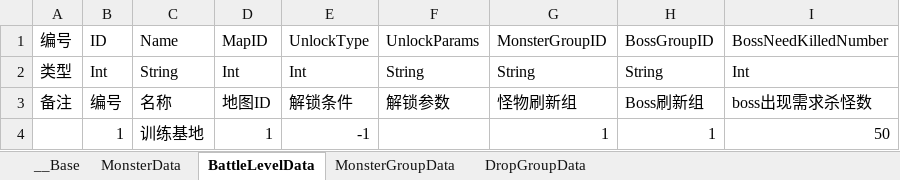
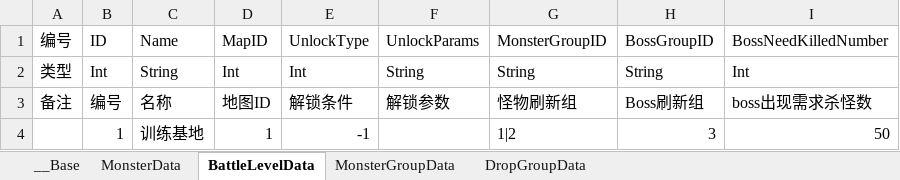
Before and after one commit to xxpniu/ARPG-Game, an Excel workbook: ExcelConfig/battleLevel.xlsx, sheet BattleLevelData, drawn as a sheet; values as stored, in another font and other column widths than the file's, no borders; the diff names each change by its address in the sheet, - before the commit and + after, or states it on an @@ line.

```diff
--- a/ExcelConfig/battleLevel.xlsx (sheet BattleLevelData)
+++ b/ExcelConfig/battleLevel.xlsx (sheet BattleLevelData)
-G4: 1
+G4: 1|2
-H4: 1
+H4: 3
```
Also changed, not shown: 47 other files.
